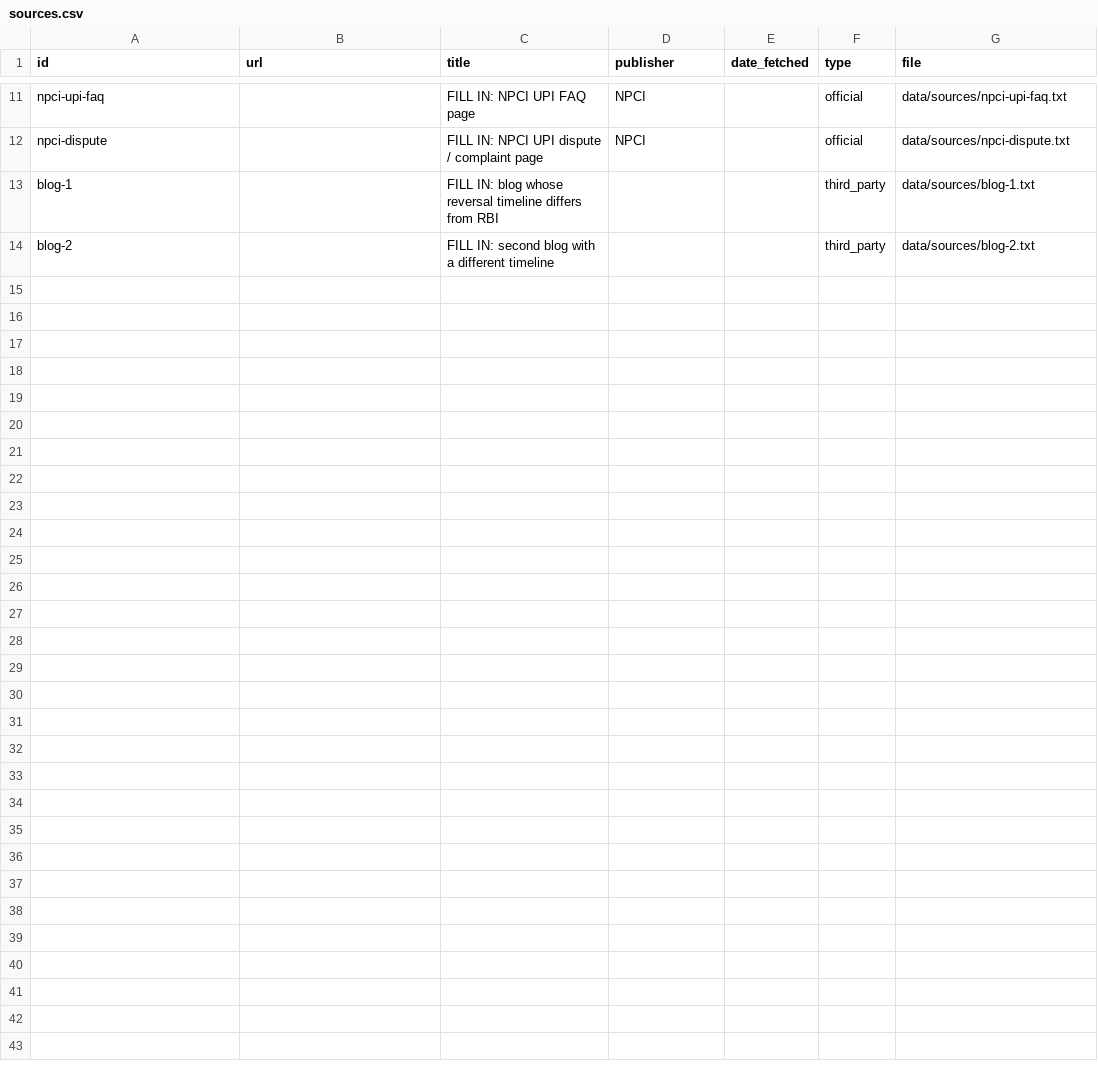
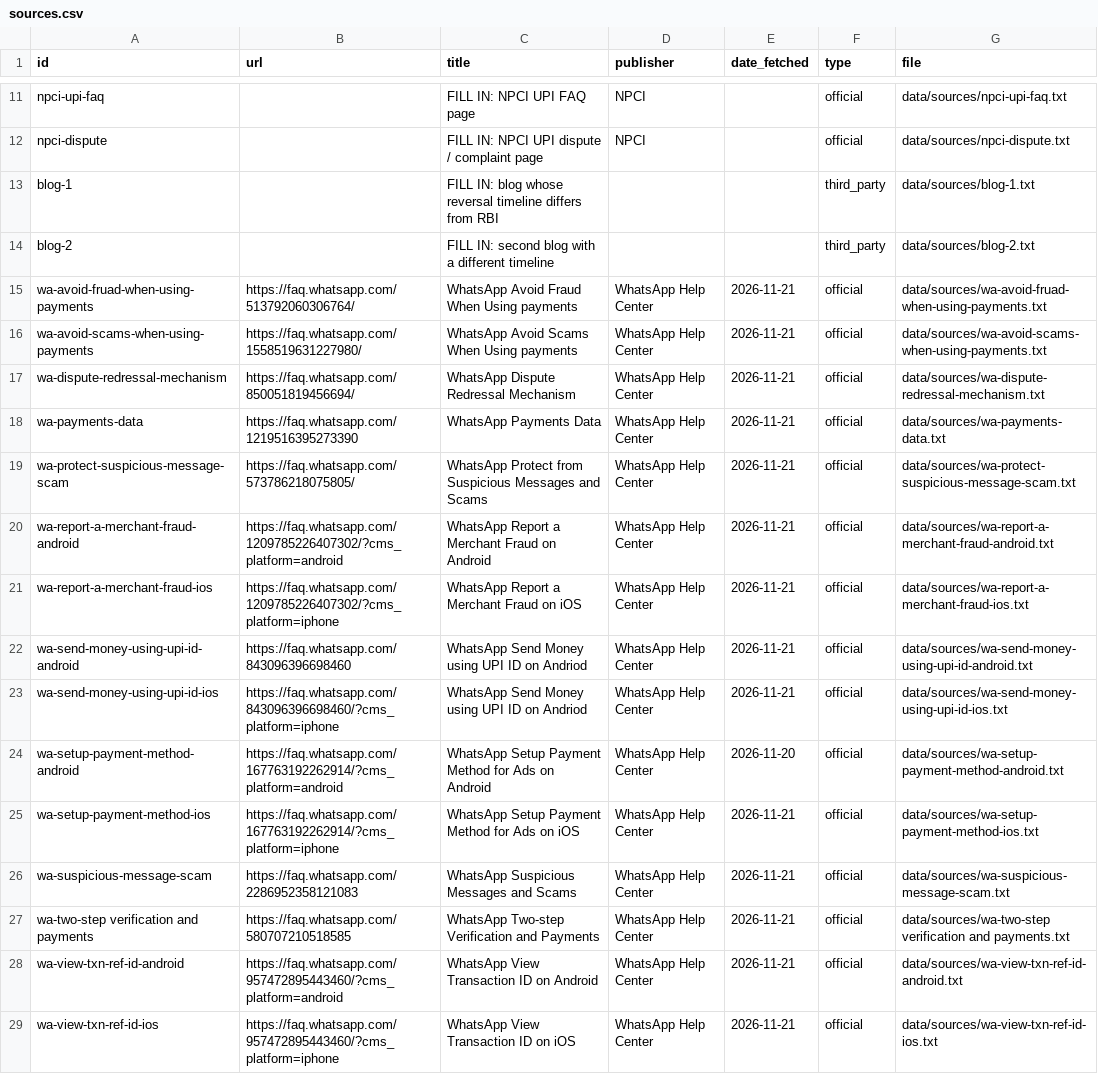
Before and after one commit to tohitesh04/wa-payments-copilot, a CSV file: sources.csv, drawn as a sheet; only a part is shown, gaps mark what is left out.

Commit message:
Add sources

```diff
--- a/sources.csv
+++ b/sources.csv
@@ -14 +14,16 @@ blog-1,,FILL IN: blog whose reversal timeline differs from RBI,,,third_party,dat
 blog-2,,FILL IN: second blog with a different timeline,,,third_party,data/sources/blog-2.txt
+wa-avoid-fruad-when-using-payments,https://faq.whatsapp.com/513792060306764/,WhatsApp Avoid Fraud When Using payments,WhatsApp Help Center,2026-11-21,official,data/sources/wa-avoid-fruad-when-using-payments.txt
+wa-avoid-scams-when-using-payments,https://faq.whatsapp.com/1558519631227980/,WhatsApp Avoid Scams When Using payments,WhatsApp Help Center,2026-11-21,official,data/sources/wa-avoid-scams-when-using-payments.txt
+wa-dispute-redressal-mechanism,https://faq.whatsapp.com/850051819456694/,WhatsApp Dispute Redressal Mechanism,WhatsApp Help Center,2026-11-21,official,data/sources/wa-dispute-redressal-mechanism.txt
+wa-payments-data,https://faq.whatsapp.com/1219516395273390,WhatsApp Payments Data,WhatsApp Help Center,2026-11-21,official,data/sources/wa-payments-data.txt
+wa-protect-suspicious-message-scam,https://faq.whatsapp.com/573786218075805/,WhatsApp Protect from Suspicious Messages and Scams,WhatsApp Help Center,2026-11-21,official,data/sources/wa-protect-suspicious-message-scam.txt
+wa-report-a-merchant-fraud-android,https://faq.whatsapp.com/1209785226407302/?cms_platform=android,WhatsApp Report a Merchant Fraud on Android,WhatsApp Help Center,2026-11-21,official,data/sources/wa-report-a-merchant-fraud-android.txt
+wa-report-a-merchant-fraud-ios,https://faq.whatsapp.com/1209785226407302/?cms_platform=iphone,WhatsApp Report a Merchant Fraud on iOS,WhatsApp Help Center,2026-11-21,official,data/sources/wa-report-a-merchant-fraud-ios.txt
+wa-send-money-using-upi-id-android,https://faq.whatsapp.com/843096396698460,WhatsApp Send Money using UPI ID on Andriod,WhatsApp Help Center,2026-11-21,official,data/sources/wa-send-money-using-upi-id-android.txt
+wa-send-money-using-upi-id-ios,https://faq.whatsapp.com/843096396698460/?cms_platform=iphone,WhatsApp Send Money using UPI ID on Andriod,WhatsApp Help Center,2026-11-21,official,data/sources/wa-send-money-using-upi-id-ios.txt
+wa-setup-payment-method-android,https://faq.whatsapp.com/167763192262914/?cms_platform=android,WhatsApp Setup Payment Method for Ads on Android,WhatsApp Help Center,2026-11-20,official,data/sources/wa-setup-payment-method-android.txt
+wa-setup-payment-method-ios,https://faq.whatsapp.com/167763192262914/?cms_platform=iphone,WhatsApp Setup Payment Method for Ads on iOS,WhatsApp Help Center,2026-11-21,official,data/sources/wa-setup-payment-method-ios.txt
+wa-suspicious-message-scam,https://faq.whatsapp.com/2286952358121083,WhatsApp Suspicious Messages and Scams,WhatsApp Help Center,2026-11-21,official,data/sources/wa-suspicious-message-scam.txt
+wa-two-step verification and payments,https://faq.whatsapp.com/580707210518585,WhatsApp Two-step Verification and Payments,WhatsApp Help Center,2026-11-21,official,data/sources/wa-two-step verification and payments.txt
+wa-view-txn-ref-id-android,https://faq.whatsapp.com/957472895443460/?cms_platform=android,WhatsApp View Transaction ID on Android,WhatsApp Help Center,2026-11-21,official,data/sources/wa-view-txn-ref-id-android.txt
+wa-view-txn-ref-id-ios,https://faq.whatsapp.com/957472895443460/?cms_platform=iphone,WhatsApp View Transaction ID on iOS,WhatsApp Help Center,2026-11-21,official,data/sources/wa-view-txn-ref-id-ios.txt
```
Also changed, not shown: 18 other files.
